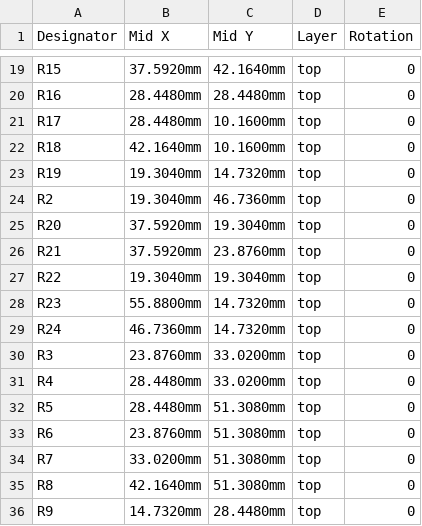
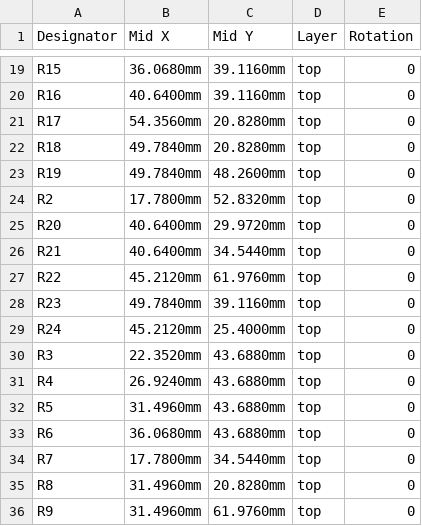
Before and after one commit to nict41/crossover, a CSV file: bom/jlcpcb-cpl-retuned-quad-smd.csv, drawn as a sheet; only a part is shown, gaps mark what is left out; the diff covers the shown part only; the diff names each change by its address in the sheet, - before the commit and + after, or states it on an @@ line.

```diff
--- a/bom/jlcpcb-cpl-retuned-quad-smd.csv
+++ b/bom/jlcpcb-cpl-retuned-quad-smd.csv
-B19 (Mid X): 37.5920mm
+B19 (Mid X): 36.0680mm
-C19 (Mid Y): 42.1640mm
+C19 (Mid Y): 39.1160mm
-B20 (Mid X): 28.4480mm
+B20 (Mid X): 40.6400mm
-C20 (Mid Y): 28.4480mm
+C20 (Mid Y): 39.1160mm
-B21 (Mid X): 28.4480mm
+B21 (Mid X): 54.3560mm
-C21:C22 (Mid Y): 10.1600mm
+C21:C22 (Mid Y): 20.8280mm
-B22 (Mid X): 42.1640mm
+B22 (Mid X): 49.7840mm
-B23 (Mid X): 19.3040mm
+B23 (Mid X): 49.7840mm
-C23 (Mid Y): 14.7320mm
+C23 (Mid Y): 48.2600mm
-B24 (Mid X): 19.3040mm
+B24 (Mid X): 17.7800mm
-C24 (Mid Y): 46.7360mm
+C24 (Mid Y): 52.8320mm
-B25:B26 (Mid X): 37.5920mm
+B25:B26 (Mid X): 40.6400mm
-C25 (Mid Y): 19.3040mm
+C25 (Mid Y): 29.9720mm
-C26 (Mid Y): 23.8760mm
+C26 (Mid Y): 34.5440mm
-B27 (Mid X): 19.3040mm
+B27 (Mid X): 45.2120mm
-C27 (Mid Y): 19.3040mm
+C27 (Mid Y): 61.9760mm
-B28 (Mid X): 55.8800mm
+B28 (Mid X): 49.7840mm
-C28 (Mid Y): 14.7320mm
+C28 (Mid Y): 39.1160mm
-B29 (Mid X): 46.7360mm
+B29 (Mid X): 45.2120mm
-C29 (Mid Y): 14.7320mm
+C29 (Mid Y): 25.4000mm
-B30 (Mid X): 23.8760mm
+B30 (Mid X): 22.3520mm
-C30:C31 (Mid Y): 33.0200mm
+C30:C31 (Mid Y): 43.6880mm
-B31 (Mid X): 28.4480mm
+B31 (Mid X): 26.9240mm
-B32 (Mid X): 28.4480mm
+B32 (Mid X): 31.4960mm
-C32:C33 (Mid Y): 51.3080mm
+C32:C33 (Mid Y): 43.6880mm
-B33 (Mid X): 23.8760mm
+B33 (Mid X): 36.0680mm
-B34 (Mid X): 33.0200mm
+B34 (Mid X): 17.7800mm
-C34 (Mid Y): 51.3080mm
+C34 (Mid Y): 34.5440mm
-B35 (Mid X): 42.1640mm
+B35 (Mid X): 31.4960mm
-C35 (Mid Y): 51.3080mm
+C35 (Mid Y): 20.8280mm
-B36 (Mid X): 14.7320mm
+B36 (Mid X): 31.4960mm
-C36 (Mid Y): 28.4480mm
+C36 (Mid Y): 61.9760mm
```
Also changed, not shown: 36 edited cells elsewhere in this file, 6 other files.
